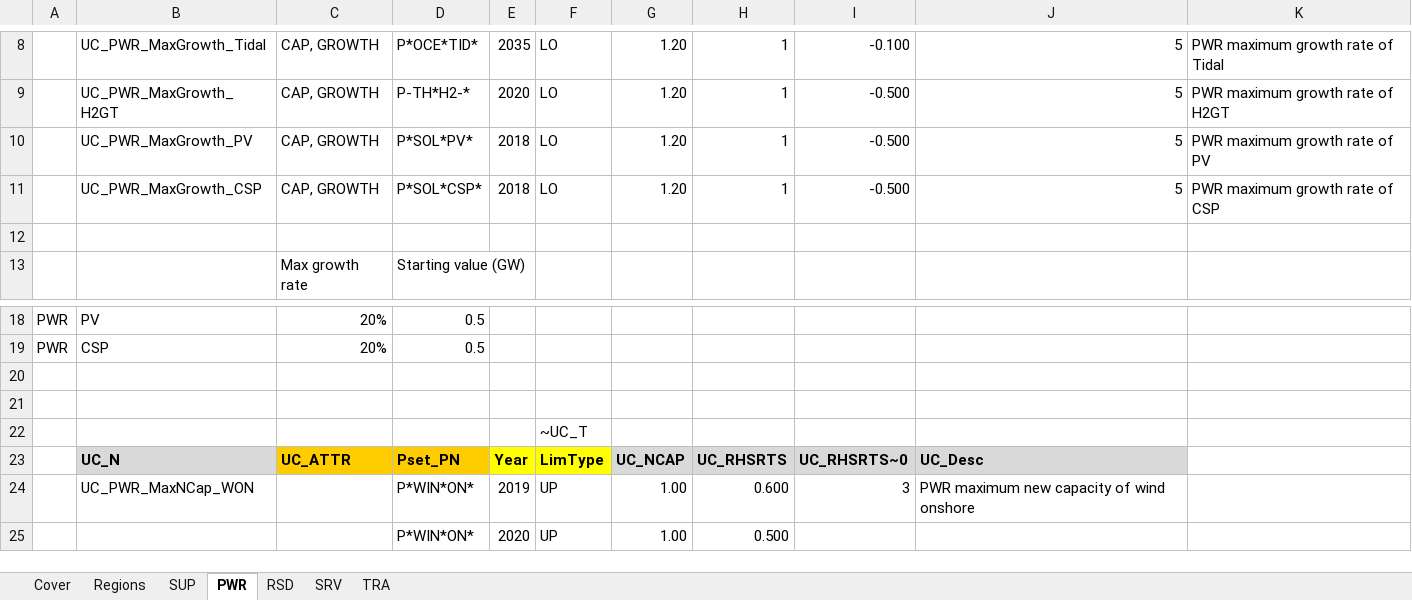
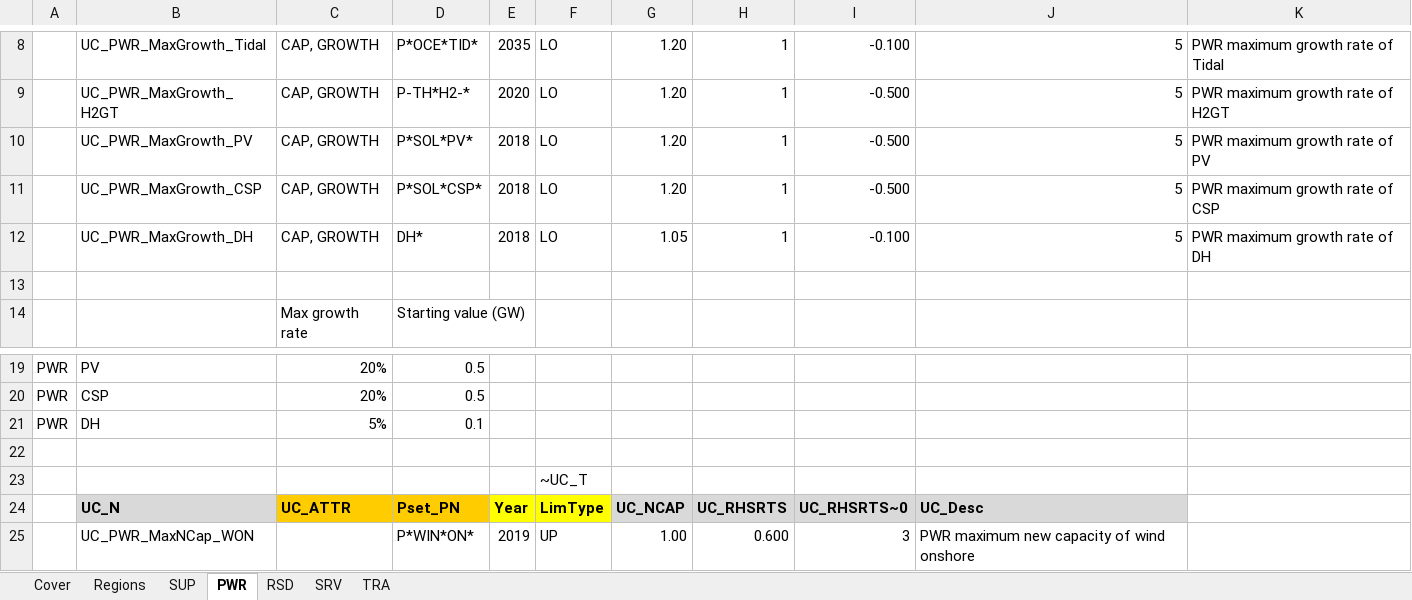
Before and after one commit to MaREI-EPMG/times-ireland-model, an Excel workbook: SuppXLS/Scen_B_SYS_MaxGrowthRates.xlsx, sheet PWR, drawn as a sheet; only a part is shown, gaps mark what is left out; the shorter side is filled out with more unchanged rows; values as stored, in another font and other column widths than the file's, no borders; addresses are those after the commit; the diff names each change by its address in the sheet, - before the commit and + after, or states it on an @@ line.

```diff
--- a/SuppXLS/Scen_B_SYS_MaxGrowthRates.xlsx (sheet PWR)
+++ b/SuppXLS/Scen_B_SYS_MaxGrowthRates.xlsx (sheet PWR)
+row 12:  | UC_PWR_MaxGrowth_DH | CAP, GROWTH | DH* | 2018 | LO | 1.05 | 1 | -0.100 | 5 | PWR maximum growth rate of DH
-row 21: (empty)
+row 21: PWR | DH | 5% | 0.1
```
Also changed, not shown: SubRES_TMPL/SubRES_PWR_DH.xlsx.
